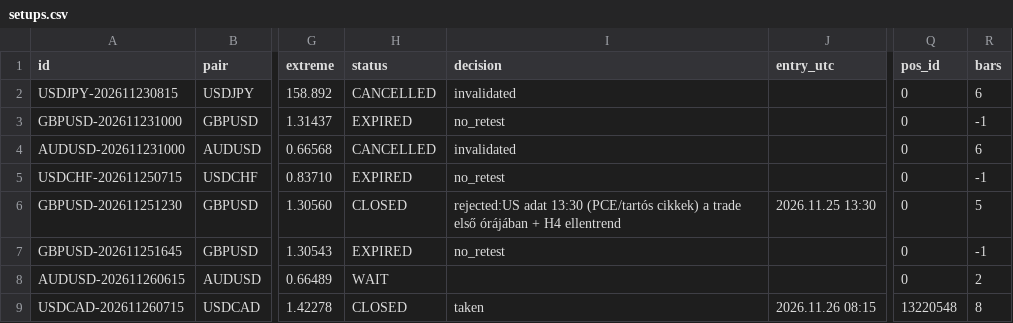
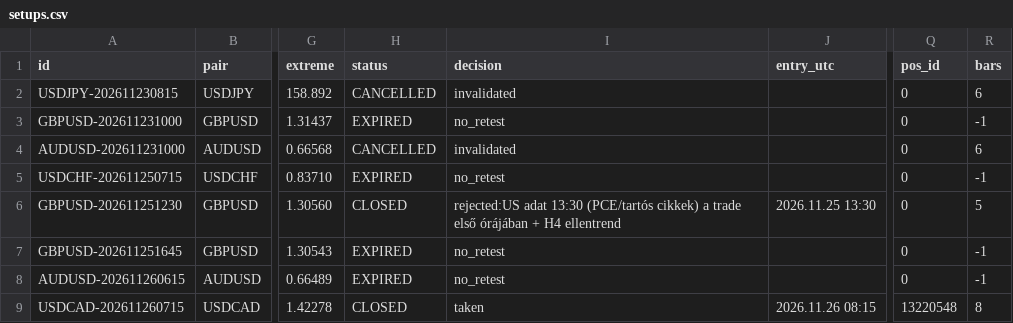
Before and after one commit to SakFakas/bluescalper-plan, a CSV file: data/setups.csv, drawn as a sheet; only a part is shown, gaps mark what is left out; the diff names each change by its address in the sheet, - before the commit and + after, or states it on an @@ line.

Commit message:
data 2026.11.26 12:45

```diff
--- a/data/setups.csv
+++ b/data/setups.csv
-H8 (status): WAIT
+H8 (status): EXPIRED
-I8 (decision): (empty)
+I8 (decision): no_retest
-R8 (bars): 2
+R8 (bars): -1
```
